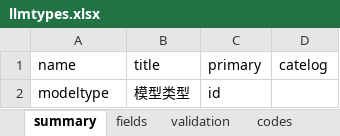
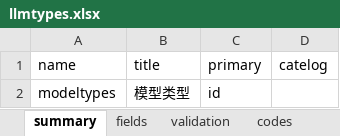
Before and after one commit to yumoqing/llmage, an Excel workbook: models/llmtypes.xlsx, sheet summary, drawn as a sheet; values as stored, in another font and other column widths than the file's, no borders; the diff names each change by its address in the sheet, - before the commit and + after, or states it on an @@ line.

Commit message:
bugfix

```diff
--- a/models/llmtypes.xlsx (sheet summary)
+++ b/models/llmtypes.xlsx (sheet summary)
-A2 (name): modeltype
+A2 (name): modeltypes
```
